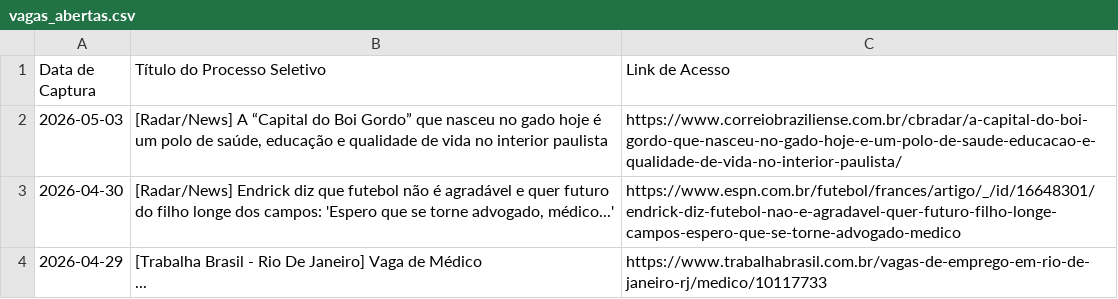
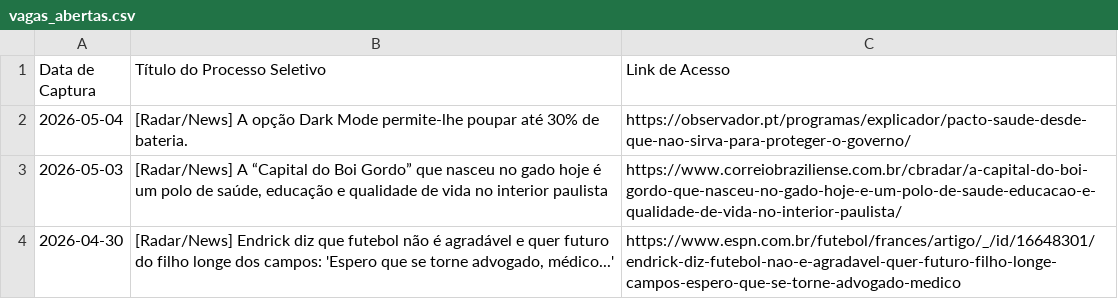
Before and after one commit to FredECI/med-alert, a CSV file: vagas_abertas.csv, drawn as a sheet; only a part is shown; the shorter side is filled out with more unchanged rows; the diff names each change by its address in the sheet, - before the commit and + after, or states it on an @@ line.

```diff
--- a/vagas_abertas.csv
+++ b/vagas_abertas.csv
+row 2: 2026-05-04 | [Radar/News] A opção Dark Mode permite-lhe poupar até 30% de bateria. | https://observador.pt/programas/explicador/pacto-saude-desde-que-nao-sirva-para-proteger-o-governo/
```
Also changed, not shown: 2 other files.
